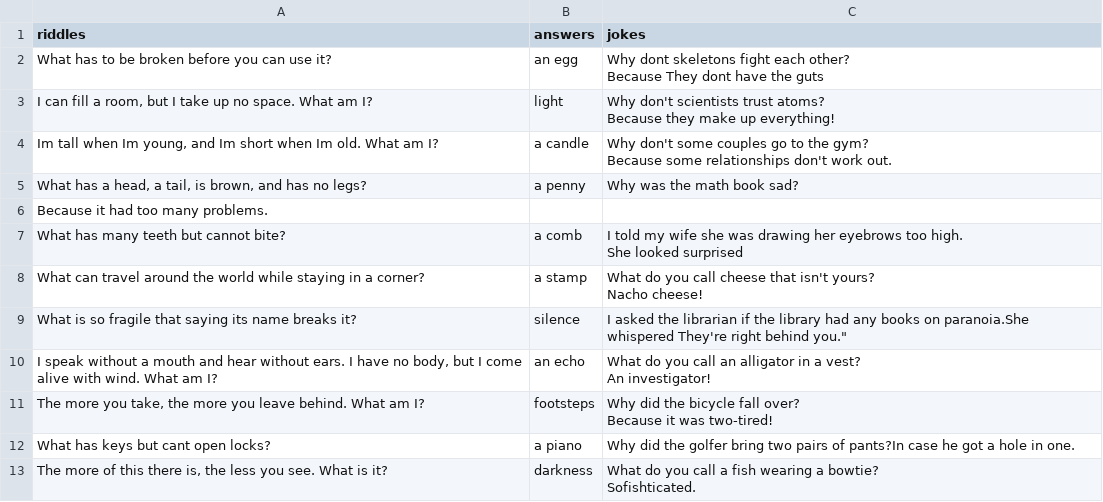
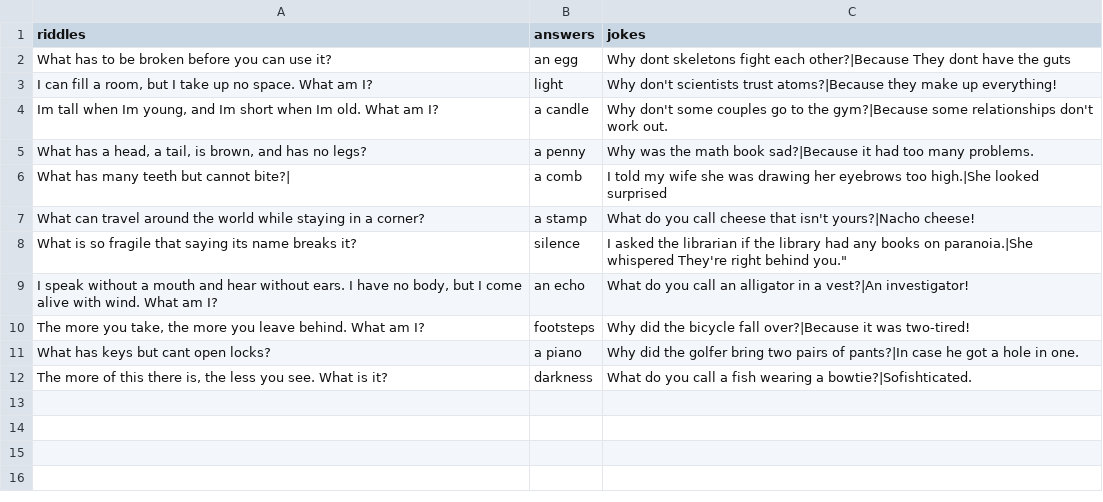
Before and after one commit to adanaamir/Cowsays-moo, a CSV file: before.csv, drawn as a sheet.

```diff
--- a/before.csv
+++ b/before.csv
@@ -1,21 +1,12 @@
 riddles,answers,jokes
-What has to be broken before you can use it?,an egg,"Why dont skeletons fight each other?
-Because They dont have the guts"
-"I can fill a room, but I take up no space. What am I?",light,"Why don't scientists trust atoms?
-Because they make up everything!"
-"Im tall when Im young, and Im short when Im old. What am I?",a candle,"Why don't some couples go to the gym?
-Because some relationships don't work out."
-"What has a head, a tail, is brown, and has no legs?",a penny,Why was the math book sad?
-Because it had too many problems.
-What has many teeth but cannot bite?,a comb,"I told my wife she was drawing her eyebrows too high.
-She looked surprised"
-What can travel around the world while staying in a corner?,a stamp,"What do you call cheese that isn't yours?
-Nacho cheese!"
-What is so fragile that saying its name breaks it?,silence,"I asked the librarian if the library had any books on paranoia.She whispered "They're right behind you."
-"I speak without a mouth and hear without ears. I have no body, but I come alive with wind. What am I?",an echo,"What do you call an alligator in a vest?
-An investigator!"
-"The more you take, the more you leave behind. What am I?",footsteps,"Why did the bicycle fall over?
-Because it was two-tired!"
-What has keys but cant open locks?,a piano,"Why did the golfer bring two pairs of pants?In case he got a hole in one."
-"The more of this there is, the less you see. What is it?",darkness,"What do you call a fish wearing a bowtie?
-Sofishticated."
+What has to be broken before you can use it?,an egg,"Why dont skeletons fight each other?|Because They dont have the guts"
+"I can fill a room, but I take up no space. What am I?",light,"Why don't scientists trust atoms?|Because they make up everything!"
+"Im tall when Im young, and Im short when Im old. What am I?",a candle,"Why don't some couples go to the gym?|Because some relationships don't work out."
+"What has a head, a tail, is brown, and has no legs?",a penny,Why was the math book sad?|Because it had too many problems.
+What has many teeth but cannot bite?|,a comb,"I told my wife she was drawing her eyebrows too high.|She looked surprised"
+What can travel around the world while staying in a corner?,a stamp,"What do you call cheese that isn't yours?|Nacho cheese!"
+What is so fragile that saying its name breaks it?,silence,"I asked the librarian if the library had any books on paranoia.|She whispered "They're right behind you."
+"I speak without a mouth and hear without ears. I have no body, but I come alive with wind. What am I?",an echo,"What do you call an alligator in a vest?|An investigator!"
+"The more you take, the more you leave behind. What am I?",footsteps,"Why did the bicycle fall over?|Because it was two-tired!"
+What has keys but cant open locks?,a piano,"Why did the golfer bring two pairs of pants?|In case he got a hole in one."
+"The more of this there is, the less you see. What is it?",darkness,"What do you call a fish wearing a bowtie?|Sofishticated."
```
Also changed, not shown: 1 other file.
